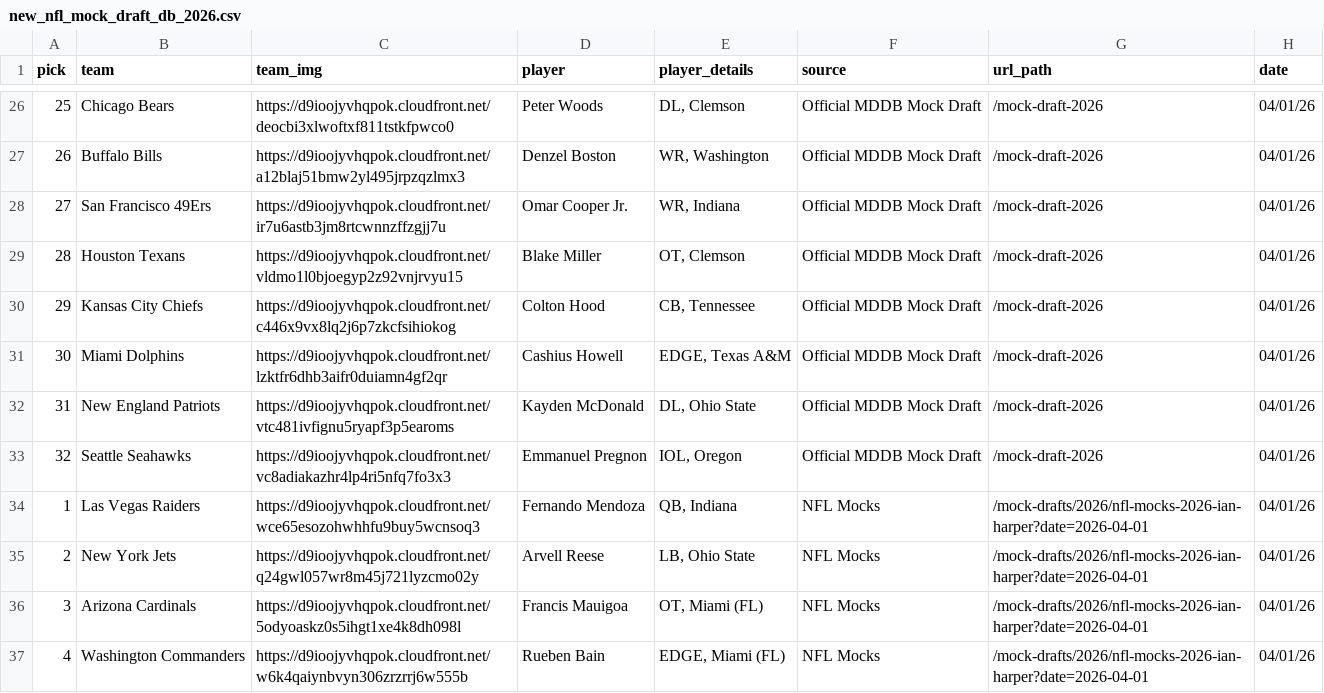
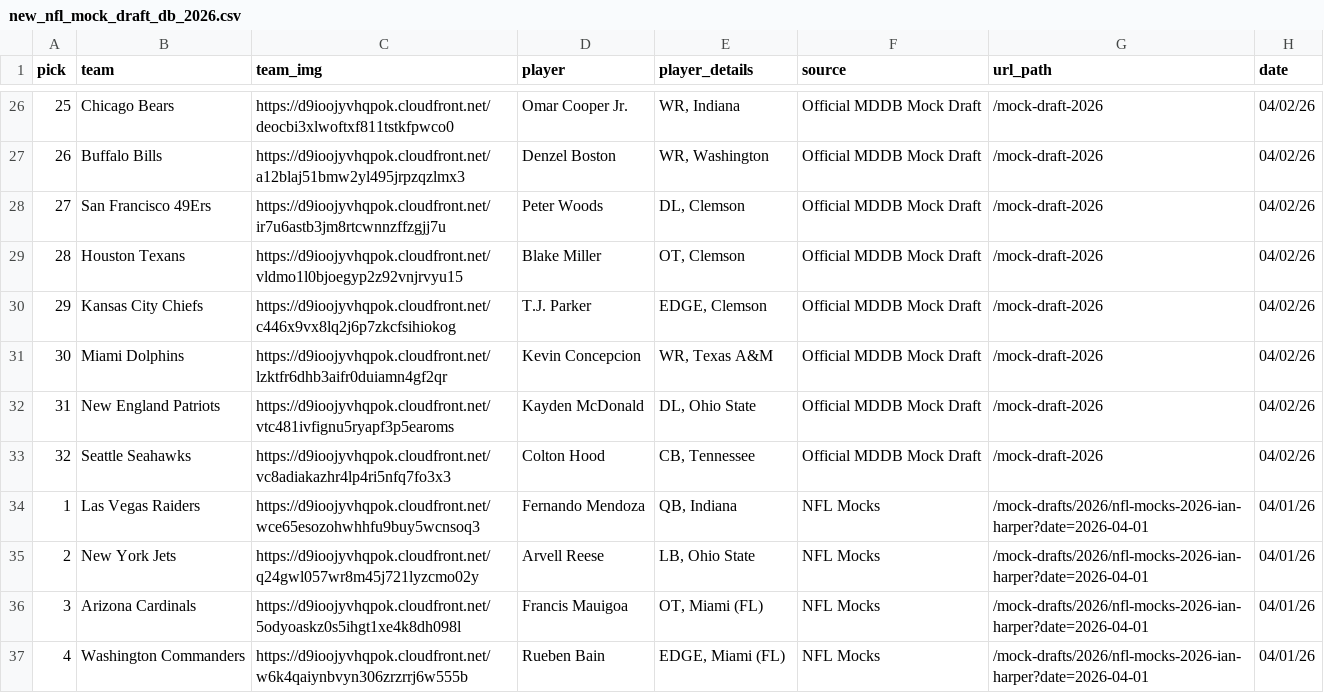
Before and after one commit to aaroncolesmith/data_nfl_mock_draft, a CSV file: data/new_nfl_mock_draft_db_2026.csv, drawn as a sheet; only a part is shown, gaps mark what is left out; the diff covers the shown part only.

```diff
--- a/data/new_nfl_mock_draft_db_2026.csv
+++ b/data/new_nfl_mock_draft_db_2026.csv
@@ -26,9 +26,9 @@ pick,team,team_img,player,player_details,source,url_path,date
-25,Chicago Bears,https://d9ioojyvhqpok.cloudfront.net/deocbi3xlwoftxf811tstkfpwco0,Peter Woods,"DL, Clemson",Official MDDB Mock Draft,/mock-draft-2026,04/01/26
-26,Buffalo Bills,https://d9ioojyvhqpok.cloudfront.net/a12blaj51bmw2yl495jrpzqzlmx3,Denzel Boston,"WR, Washington",Official MDDB Mock Draft,/mock-draft-2026,04/01/26
-27,San Francisco 49Ers,https://d9ioojyvhqpok.cloudfront.net/ir7u6astb3jm8rtcwnnzffzgjj7u,Omar Cooper Jr.,"WR, Indiana",Official MDDB Mock Draft,/mock-draft-2026,04/01/26
-28,Houston Texans,https://d9ioojyvhqpok.cloudfront.net/vldmo1l0bjoegyp2z92vnjrvyu15,Blake Miller,"OT, Clemson",Official MDDB Mock Draft,/mock-draft-2026,04/01/26
-29,Kansas City Chiefs,https://d9ioojyvhqpok.cloudfront.net/c446x9vx8lq2j6p7zkcfsihiokog,Colton Hood,"CB, Tennessee",Official MDDB Mock Draft,/mock-draft-2026,04/01/26
-30,Miami Dolphins,https://d9ioojyvhqpok.cloudfront.net/lzktfr6dhb3aifr0duiamn4gf2qr,Cashius Howell,"EDGE, Texas A&M",Official MDDB Mock Draft,/mock-draft-2026,04/01/26
-31,New England Patriots,https://d9ioojyvhqpok.cloudfront.net/vtc481ivfignu5ryapf3p5earoms,Kayden McDonald,"DL, Ohio State",Official MDDB Mock Draft,/mock-draft-2026,04/01/26
-32,Seattle Seahawks,https://d9ioojyvhqpok.cloudfront.net/vc8adiakazhr4lp4ri5nfq7fo3x3,Emmanuel Pregnon,"IOL, Oregon",Official MDDB Mock Draft,/mock-draft-2026,04/01/26
+25,Chicago Bears,https://d9ioojyvhqpok.cloudfront.net/deocbi3xlwoftxf811tstkfpwco0,Omar Cooper Jr.,"WR, Indiana",Official MDDB Mock Draft,/mock-draft-2026,04/02/26
+26,Buffalo Bills,https://d9ioojyvhqpok.cloudfront.net/a12blaj51bmw2yl495jrpzqzlmx3,Denzel Boston,"WR, Washington",Official MDDB Mock Draft,/mock-draft-2026,04/02/26
+27,San Francisco 49Ers,https://d9ioojyvhqpok.cloudfront.net/ir7u6astb3jm8rtcwnnzffzgjj7u,Peter Woods,"DL, Clemson",Official MDDB Mock Draft,/mock-draft-2026,04/02/26
+28,Houston Texans,https://d9ioojyvhqpok.cloudfront.net/vldmo1l0bjoegyp2z92vnjrvyu15,Blake Miller,"OT, Clemson",Official MDDB Mock Draft,/mock-draft-2026,04/02/26
+29,Kansas City Chiefs,https://d9ioojyvhqpok.cloudfront.net/c446x9vx8lq2j6p7zkcfsihiokog,T.J. Parker,"EDGE, Clemson",Official MDDB Mock Draft,/mock-draft-2026,04/02/26
+30,Miami Dolphins,https://d9ioojyvhqpok.cloudfront.net/lzktfr6dhb3aifr0duiamn4gf2qr,Kevin Concepcion,"WR, Texas A&M",Official MDDB Mock Draft,/mock-draft-2026,04/02/26
+31,New England Patriots,https://d9ioojyvhqpok.cloudfront.net/vtc481ivfignu5ryapf3p5earoms,Kayden McDonald,"DL, Ohio State",Official MDDB Mock Draft,/mock-draft-2026,04/02/26
+32,Seattle Seahawks,https://d9ioojyvhqpok.cloudfront.net/vc8adiakazhr4lp4ri5nfq7fo3x3,Colton Hood,"CB, Tennessee",Official MDDB Mock Draft,/mock-draft-2026,04/02/26
 1,Las Vegas Raiders,https://d9ioojyvhqpok.cloudfront.net/wce65esozohwhhfu9buy5wcnsoq3,Fernando Mendoza,"QB, Indiana",NFL Mocks,/mock-drafts/2026/nfl-mocks-2026-ian-harper?date=2026-04-01,04/01/26
```
Also changed, not shown: 54 edited cells elsewhere in this file, 1 other file.
